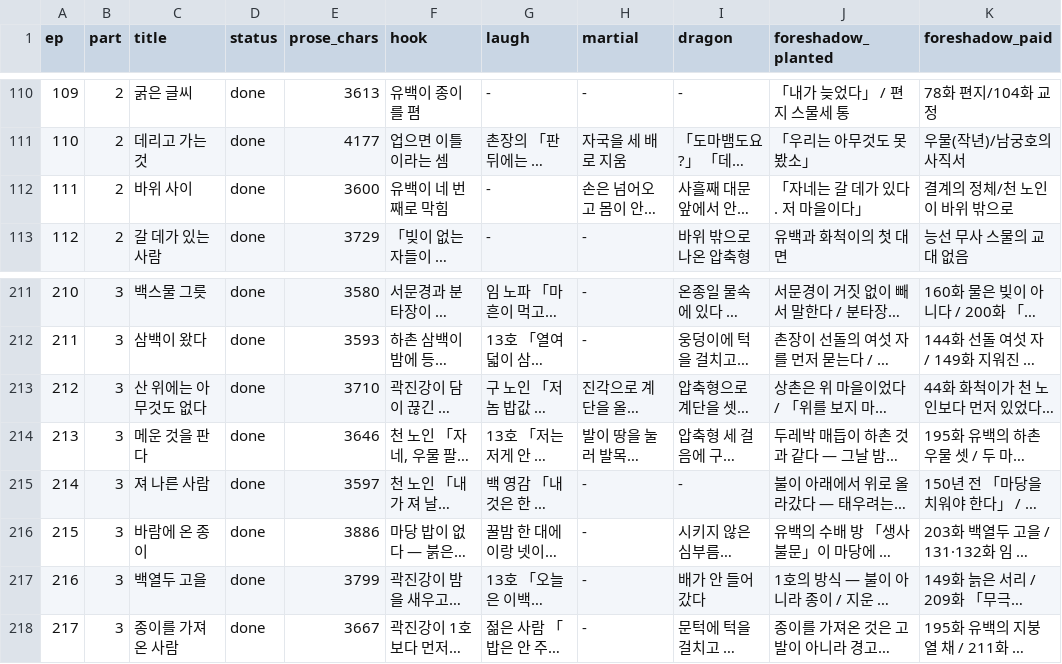
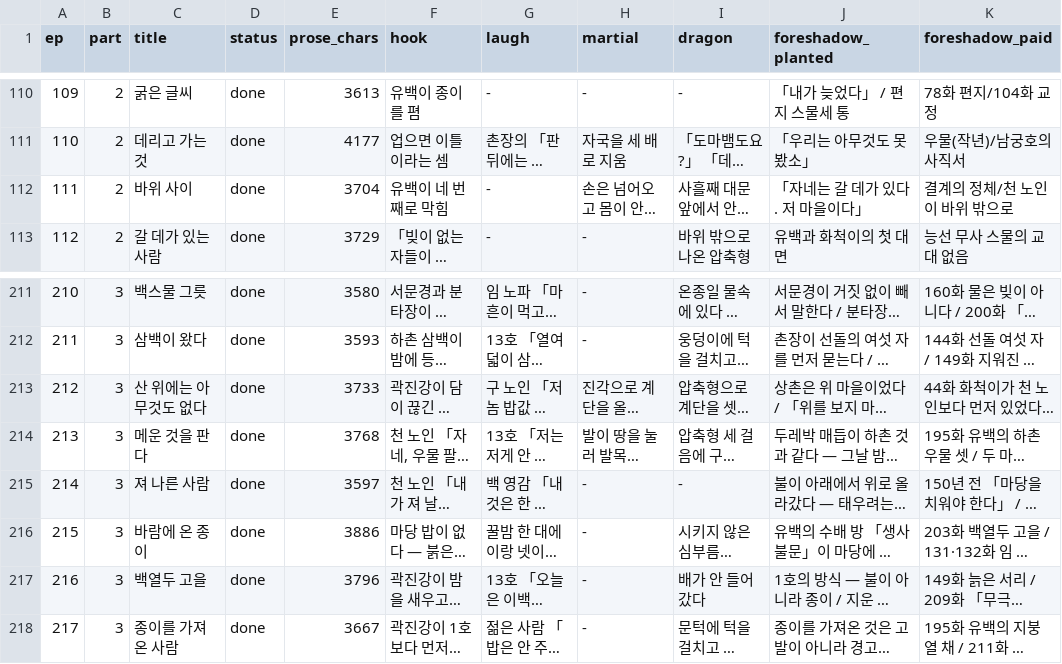
Before and after one commit to tlfhgk/test, a CSV file: pipeline/plot-tracker.csv, drawn as a sheet; only a part is shown, gaps mark what is left out; long unchanged cells end in …; the diff names each change by its address in the sheet, - before the commit and + after, or states it on an @@ line.

```diff
--- a/pipeline/plot-tracker.csv
+++ b/pipeline/plot-tracker.csv
-E112 (prose_chars): 3600
+E112 (prose_chars): 3704
-E213 (prose_chars): 3710
+E213 (prose_chars): 3733
-E214 (prose_chars): 3646
+E214 (prose_chars): 3768
-E217 (prose_chars): 3799
+E217 (prose_chars): 3796
```
Also changed, not shown: 4 other files.
